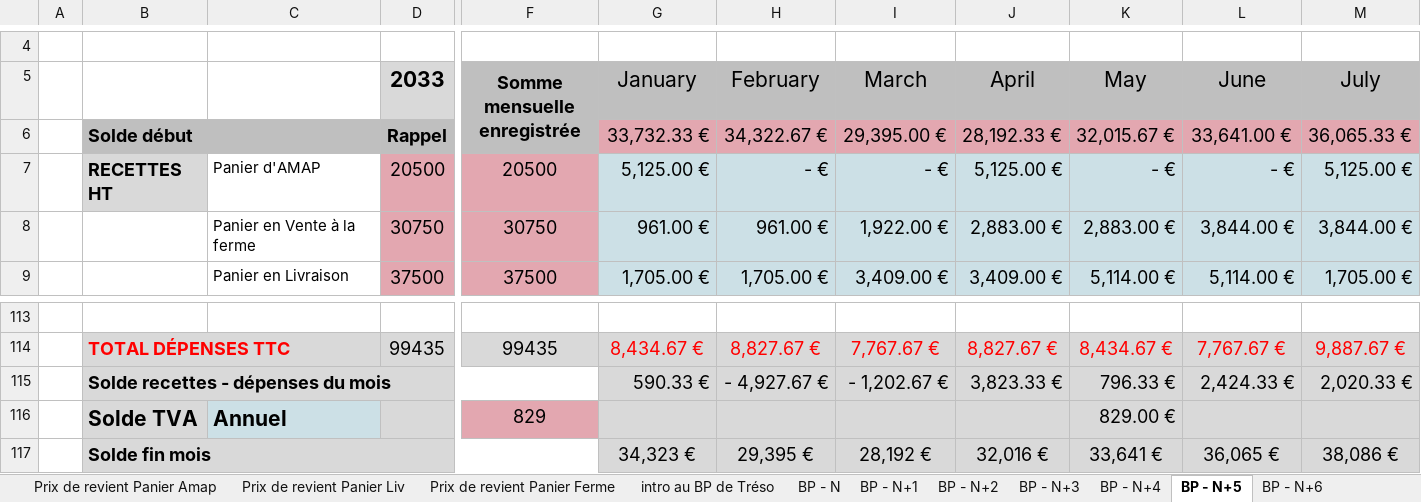
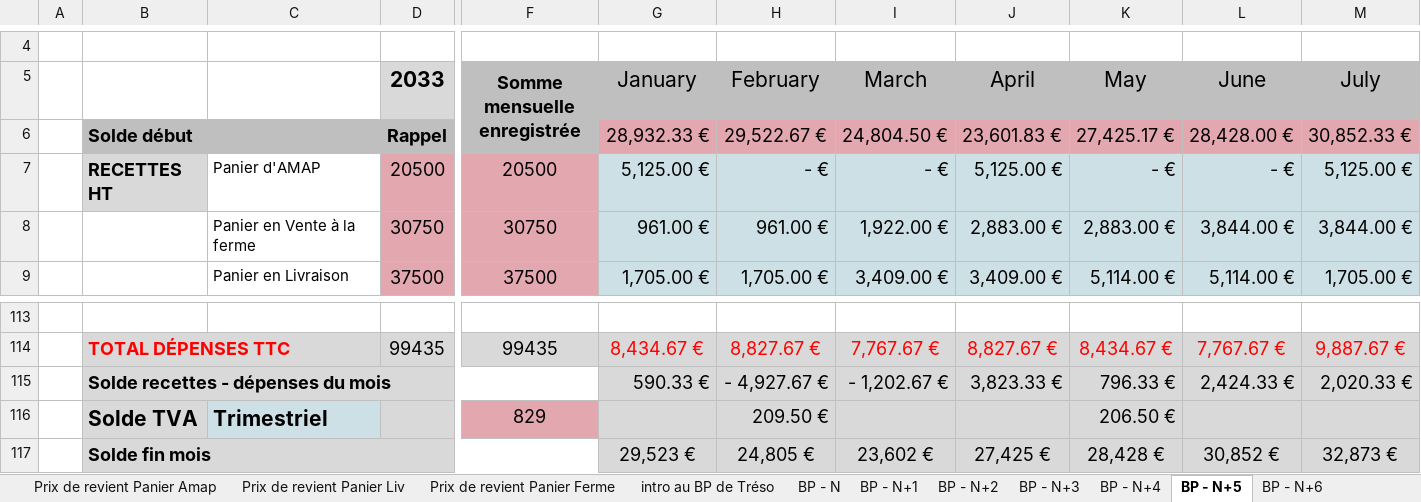
Before and after one commit to Guih44Yahoo/bprea2, an Excel workbook: outils de chiffrage projet v10.xlsx, sheet BP - N+5, drawn as a sheet; only a part is shown, gaps mark what is left out; values as stored, in another font and other column widths than the file's, no borders; charts and pictures not drawn; removed rows and columns are numbered as before the commit, all else as after; rows hold the shown columns only; the diff names each change by its address in the sheet, - before the commit and + after, or states it on an @@ line.

```diff
--- a/outils de chiffrage projet v10.xlsx (sheet BP - N+5)
+++ b/outils de chiffrage projet v10.xlsx (sheet BP - N+5)
-row 6:  | Solde début |  | Rappel |  | 33,732.33 € | 34,322.67 € | 29,395.00 € | 28,192.33 € | 32,015.67 € | 33,641.00 € | 36,065.33 €
+row 6:  | Solde début |  | Rappel |  | 28,932.33 € | 29,522.67 € | 24,804.50 € | 23,601.83 € | 27,425.17 € | 28,428.00 € | 30,852.33 €
-row 116:  | Solde TVA | Annuel | 1 | 829 |  |  |  |  | 829.00 €
-row 117:  | Solde fin mois |  |  |  | 34,323 € | 29,395 € | 28,192 € | 32,016 € | 33,641 € | 36,065 € | 38,086 €
+row 116:  | Solde TVA | Trimestriel | 1 | 829 |  | 209.50 € |  |  | 206.50 €
+row 117:  | Solde fin mois |  |  |  | 29,523 € | 24,805 € | 23,602 € | 27,425 € | 28,428 € | 30,852 € | 32,873 €
```
Also changed, not shown: sheet BP - N+4, sheet BP - N+6, sheet graphique BPT, sheet données éco., charts or pictures, outils de chiffrage projet v10 - fraisiers 2.xlsx, planning_ghu.xlsm, 1 other file.
